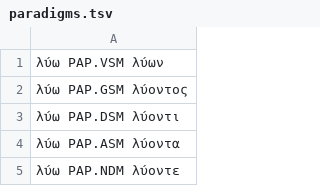
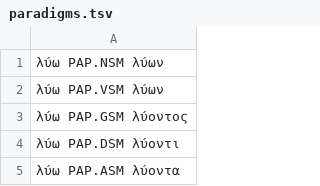
Before and after one commit to jtauber/greek-inflexion, a TSV file: homer-data/paradigms.tsv, drawn as a sheet; only a part is shown; the shorter side is filled out with more unchanged rows; the diff names each change by its address in the sheet, - before the commit and + after, or states it on an @@ line.

Commit message:
One small mistake in paradigms fixed (missing PAP.NSM for luo).

```diff
--- a/homer-data/paradigms.tsv
+++ b/homer-data/paradigms.tsv
+row 1: λύω PAP.NSM λύων
```
